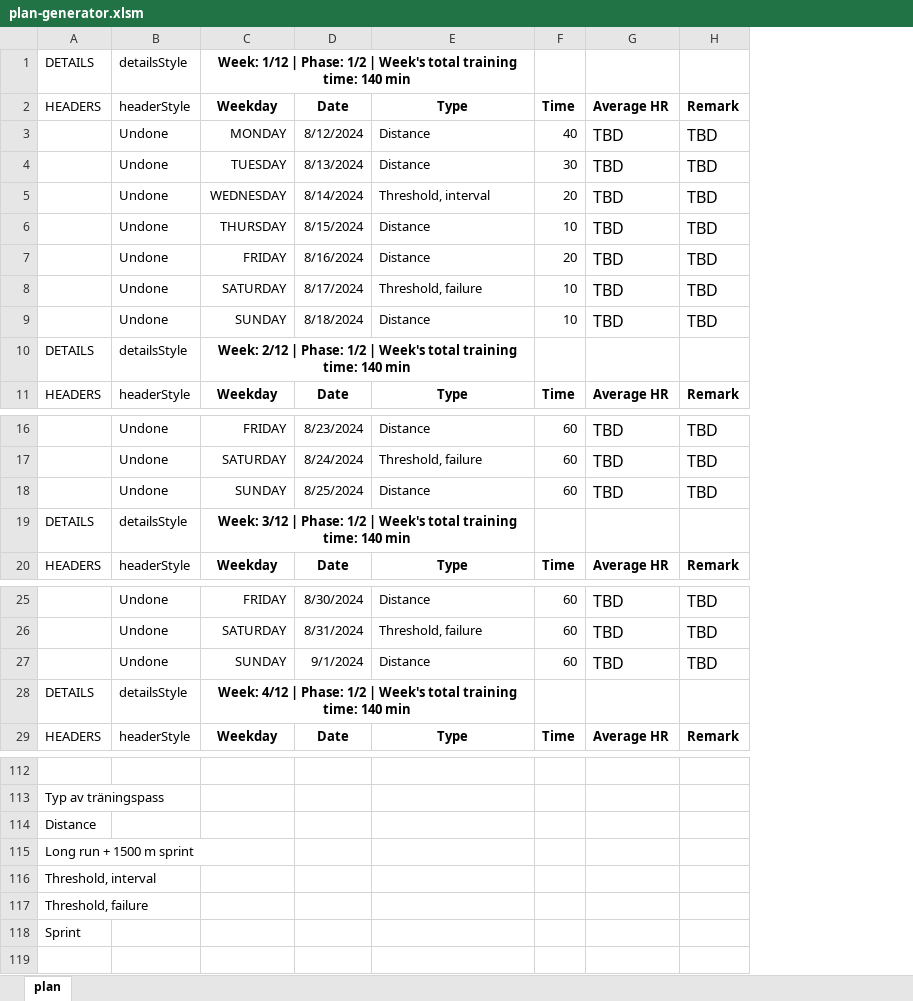
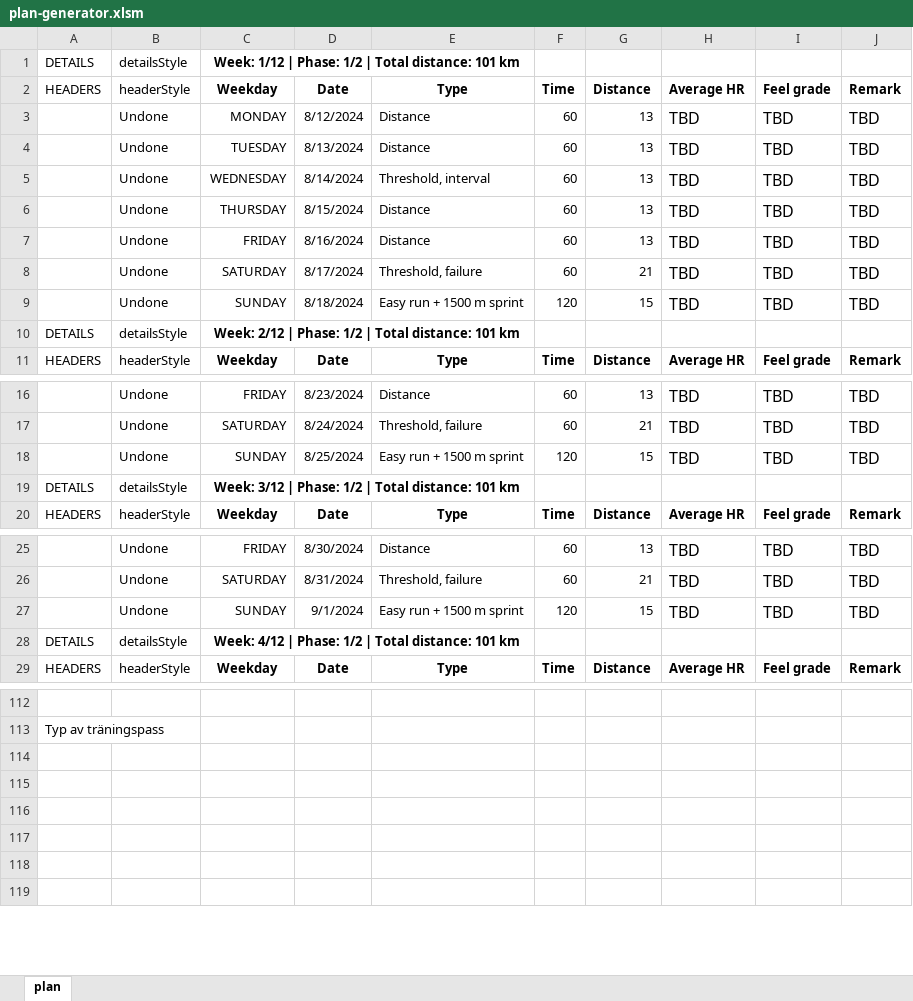
Before and after one commit to hulsbo/personal-blog, an Excel workbook: _includes/plan-generator.xlsm, sheet plan, drawn as a sheet; only a part is shown, gaps mark what is left out; values as stored, in another font and other column widths than the file's, no borders; the diff covers the shown part only; the diff names each change by its address in the sheet, - before the commit and + after, or states it on an @@ line.

Commit message:
Update plan for 12-week plan, add more data to plan, update home page with img and text, update runner page with new img, Add logo title

```diff
--- a/_includes/plan-generator.xlsm (sheet plan)
+++ b/_includes/plan-generator.xlsm (sheet plan)
+column G, rows 2-11: Distance | 13 | 13 | 13 | 13 | 13 | 21 | 15 |  | Distance; rows 16-20: 13 | 21 | 15 |  | Distance; rows 25-29: 13 | 21 | 15 |  | Distance
+column I, rows 2-11: Feel grade | TBD | TBD | TBD | TBD | TBD | TBD | TBD |  | Feel grade; rows 16-20: TBD | TBD | TBD |  | Feel grade; rows 25-29: TBD | TBD | TBD |  | Feel grade
-C1: …1/2 | Week's total training time: 140 min
+C1: …1/2 | Total distance: 101 km
-F3: 40
+F3: 60
-F4: 30
+F4: 60
-F5: 20
+F5: 60
-F6: 10
+F6: 60
-F7: 20
+F7: 60
-F8: 10
+F8: 60
-E9: Distance
+E9: Easy run + 1500 m sprint
-F9: 10
+F9: 120
-C10: …1/2 | Week's total training time: 140 min
+C10: …1/2 | Total distance: 101 km
-E18: Distance
+E18: Easy run + 1500 m sprint
-F18: 60
+F18: 120
-C19: …1/2 | Week's total training time: 140 min
+C19: …1/2 | Total distance: 101 km
-E27: Distance
+E27: Easy run + 1500 m sprint
-F27: 60
+F27: 120
-C28: …1/2 | Week's total training time: 140 min
+C28: …1/2 | Total distance: 101 km
-A114: Distance
+A114: (empty)
-A115: Long run + 1500 m sprint
+A115: (empty)
-A116: Threshold, interval
+A116: (empty)
-A117: Threshold, failure
+A117: (empty)
-A118: Sprint
+A118: (empty)
```
Also changed, not shown: 40 edited cells elsewhere in this sheet, 8 other files.
